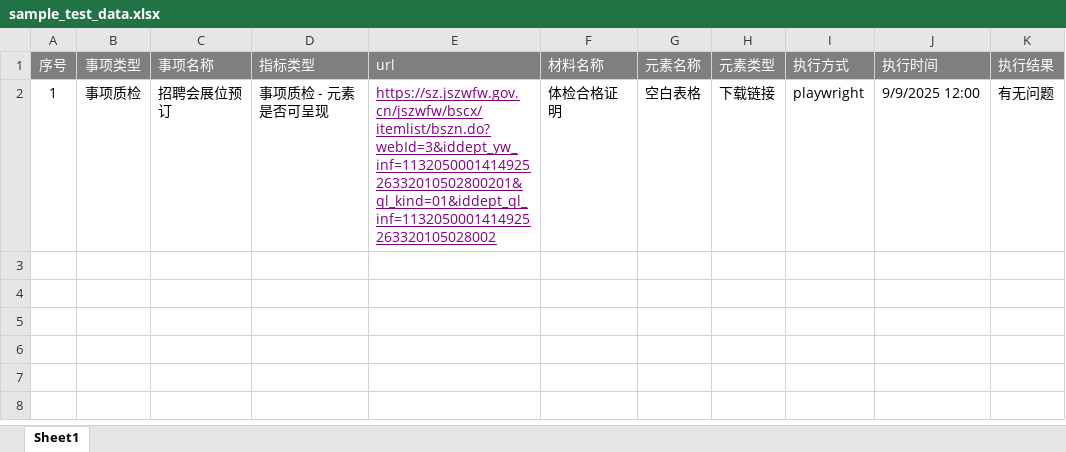
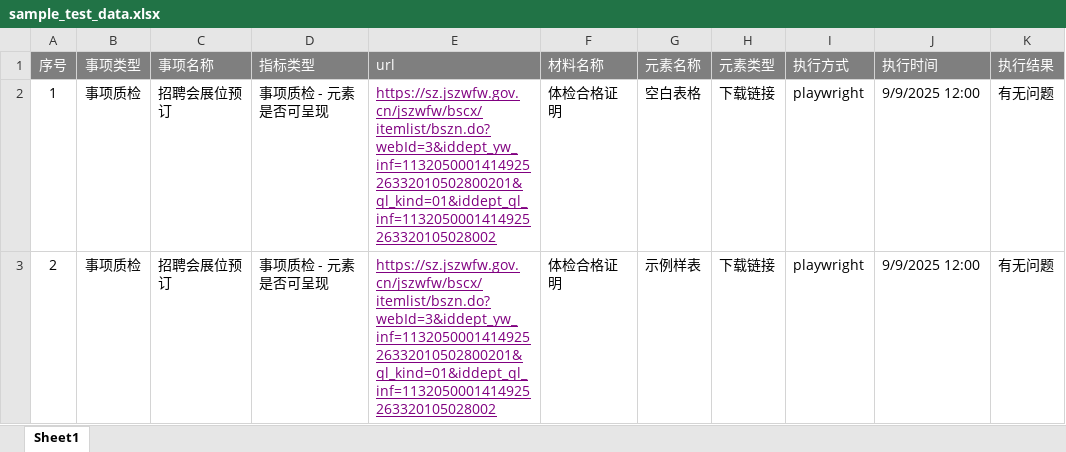
Before and after one commit to mg1094/playwright_batch_downloader, an Excel workbook: sample_test_data.xlsx, sheet Sheet1, drawn as a sheet; values as stored, in another font and other column widths than the file's, no borders; the diff names each change by its address in the sheet, - before the commit and + after, or states it on an @@ line.

```diff
--- a/sample_test_data.xlsx (sheet Sheet1)
+++ b/sample_test_data.xlsx (sheet Sheet1)
+row 3: 2 | 事项质检 | 招聘会展位预订 | 事项质检 - 元素是否可呈现 | https://sz.jszwfw.gov.cn/jszwfw/bscx/itemlist/bszn.do?webId=3&iddept_yw_inf=113205000141492526332010502800201&ql_kind=01&iddept_ql_inf=1132050001414925263320105028002 | 体检合格证明 | 示例样表 | 下载链接 | playwright | 9/9/2025 12:00 | 有无问题
```
Also changed, not shown: 3 other files.
